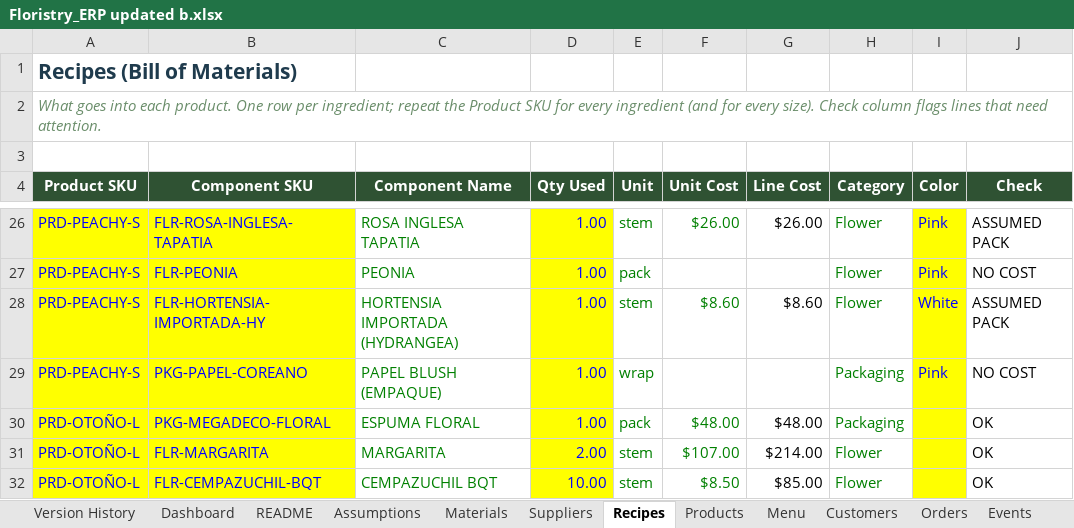
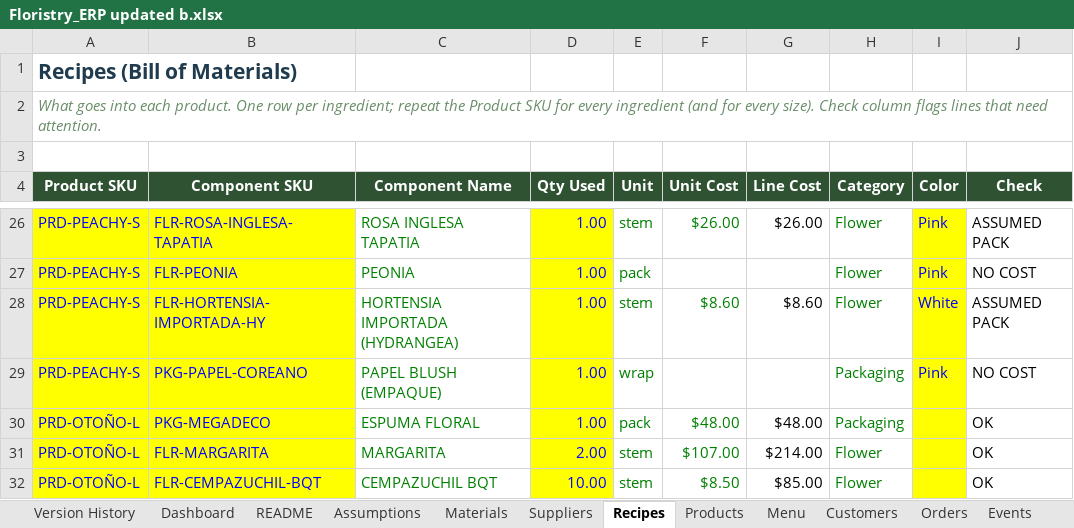
Before and after one commit to bverduzco/florbymariaerp, an Excel workbook: upload/Floristry_ERP updated b.xlsx, sheet Recipes, drawn as a sheet; only a part is shown, gaps mark what is left out; values as stored, in another font and other column widths than the file's, no borders; conditional formats and table styles not drawn; the diff names each change by its address in the sheet, - before the commit and + after, or states it on an @@ line.

```diff
--- a/upload/Floristry_ERP updated b.xlsx (sheet Recipes)
+++ b/upload/Floristry_ERP updated b.xlsx (sheet Recipes)
-B30 (Component SKU): PKG-MEGADECO-FLORAL
+B30 (Component SKU): PKG-MEGADECO
```
Also changed, not shown: sheet Materials, sheet Purchase Orders, sheet Stock Movements, sheet Supplier Prices, sheet Version History, sheet Dashboard, 1 more sheet, 6 other files.
